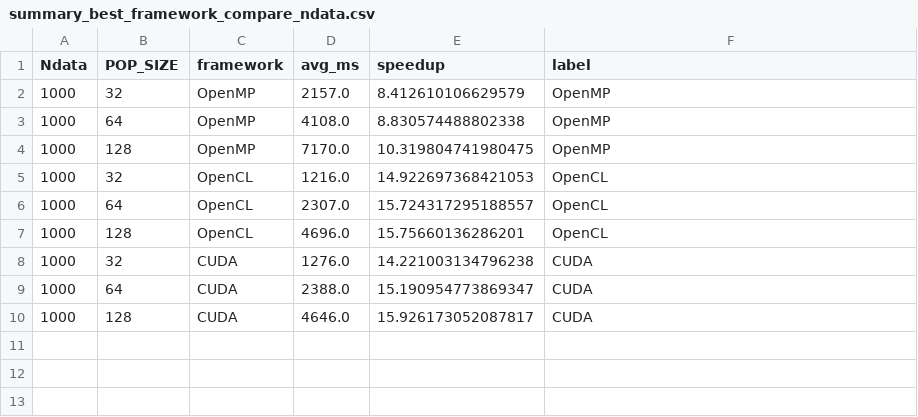
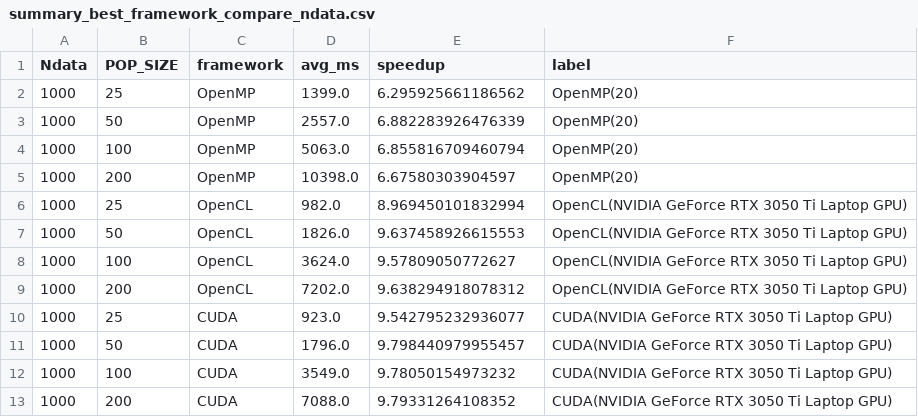
Before and after one commit to NLT22/Parallel_GWO, a CSV file: kmean_clustering/summary_best_framework_compare_ndata.csv, drawn as a sheet.

```diff
--- a/kmean_clustering/summary_best_framework_compare_ndata.csv
+++ b/kmean_clustering/summary_best_framework_compare_ndata.csv
@@ -1,10 +1,13 @@
 Ndata,POP_SIZE,framework,avg_ms,speedup,label
-1000,32,OpenMP,2157.0,8.412610106629579,OpenMP
-1000,64,OpenMP,4108.0,8.830574488802338,OpenMP
-1000,128,OpenMP,7170.0,10.319804741980475,OpenMP
-1000,32,OpenCL,1216.0,14.922697368421053,OpenCL
-1000,64,OpenCL,2307.0,15.724317295188557,OpenCL
-1000,128,OpenCL,4696.0,15.75660136286201,OpenCL
-1000,32,CUDA,1276.0,14.221003134796238,CUDA
-1000,64,CUDA,2388.0,15.190954773869347,CUDA
-1000,128,CUDA,4646.0,15.926173052087817,CUDA
+1000,25,OpenMP,1399.0,6.295925661186562,OpenMP(20)
+1000,50,OpenMP,2557.0,6.882283926476339,OpenMP(20)
+1000,100,OpenMP,5063.0,6.855816709460794,OpenMP(20)
+1000,200,OpenMP,10398.0,6.67580303904597,OpenMP(20)
+1000,25,OpenCL,982.0,8.969450101832994,OpenCL(NVIDIA GeForce RTX 3050 Ti Laptop GPU)
+1000,50,OpenCL,1826.0,9.637458926615553,OpenCL(NVIDIA GeForce RTX 3050 Ti Laptop GPU)
+1000,100,OpenCL,3624.0,9.57809050772627,OpenCL(NVIDIA GeForce RTX 3050 Ti Laptop GPU)
+1000,200,OpenCL,7202.0,9.638294918078312,OpenCL(NVIDIA GeForce RTX 3050 Ti Laptop GPU)
+1000,25,CUDA,923.0,9.542795232936077,CUDA(NVIDIA GeForce RTX 3050 Ti Laptop GPU)
+1000,50,CUDA,1796.0,9.798440979955457,CUDA(NVIDIA GeForce RTX 3050 Ti Laptop GPU)
+1000,100,CUDA,3549.0,9.78050154973232,CUDA(NVIDIA GeForce RTX 3050 Ti Laptop GPU)
+1000,200,CUDA,7088.0,9.79331264108352,CUDA(NVIDIA GeForce RTX 3050 Ti Laptop GPU)
```
Also changed, not shown: kmean_clustering/gwo_cuda.csv, kmean_clustering/gwo_opencl.csv, 27 other files.
